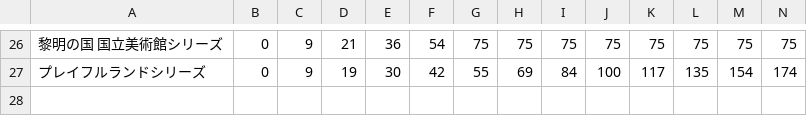
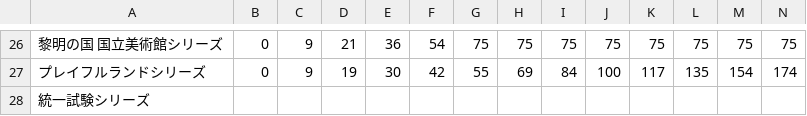
Before and after one commit to SZ7M8ci7/roomcalc, a CSV file: series.csv, drawn as a sheet; only a part is shown, gaps mark what is left out; rows hold the shown columns only; the diff names each change by its address in the sheet, - before the commit and + after, or states it on an @@ line.

```diff
--- a/series.csv
+++ b/series.csv
+row 28: 統一試験シリーズ
```
